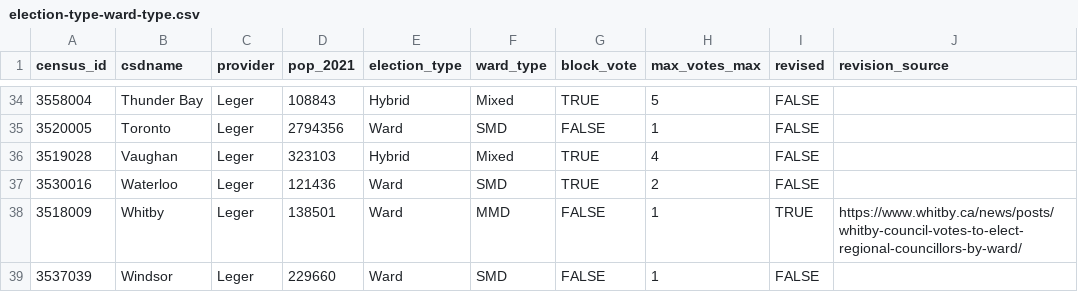
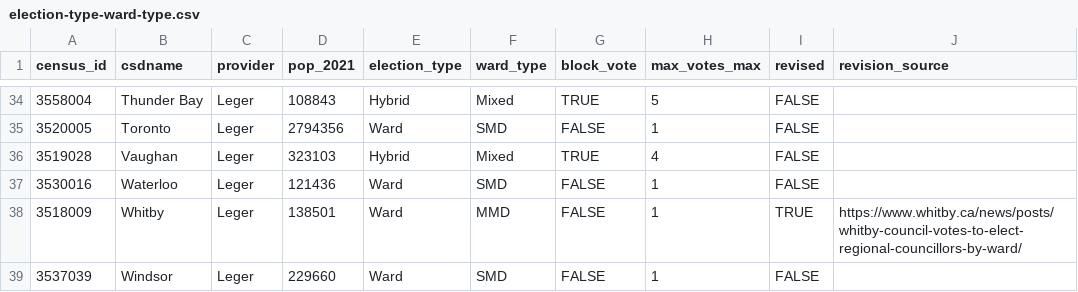
Before and after one commit to canadian-municipal-barometer/on26-candidate-data, a CSV file: notes/election-type-ward-type.csv, drawn as a sheet; only a part is shown, gaps mark what is left out.

```diff
--- a/notes/election-type-ward-type.csv
+++ b/notes/election-type-ward-type.csv
@@ -36,3 +36,3 @@ census_id,csdname,provider,pop_2021,election_type,ward_type,block_vote,max_votes
 3519028,Vaughan,Leger,323103,Hybrid,Mixed,TRUE,4,FALSE,
-3530016,Waterloo,Leger,121436,Ward,SMD,TRUE,2,FALSE,
+3530016,Waterloo,Leger,121436,Ward,SMD,FALSE,1,FALSE,
 3518009,Whitby,Leger,138501,Ward,MMD,FALSE,1,TRUE,https://www.whitby.ca/news/posts/whitby-council-votes-to-elect-regional-councillors-by-ward/
```
Also changed, not shown: notes/contest-candidate-counts.csv, notes/council-races.csv, 13 other files.
